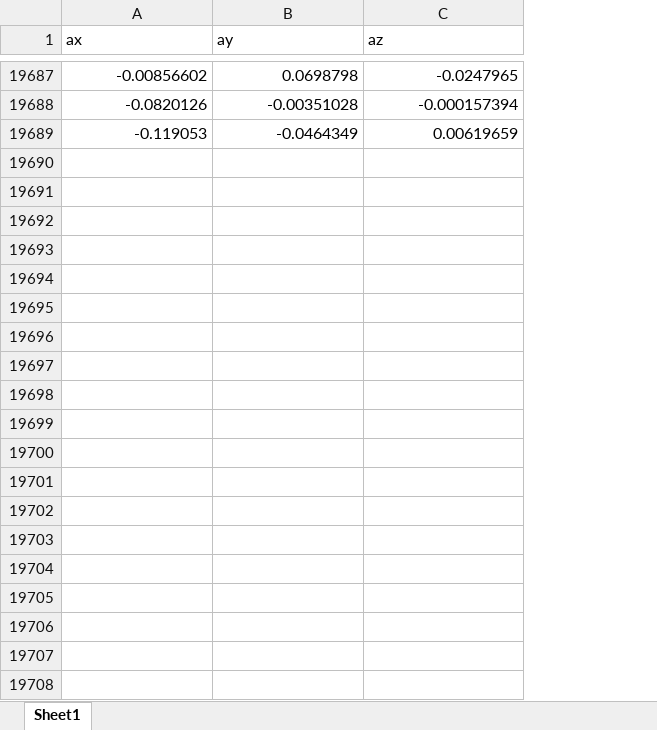
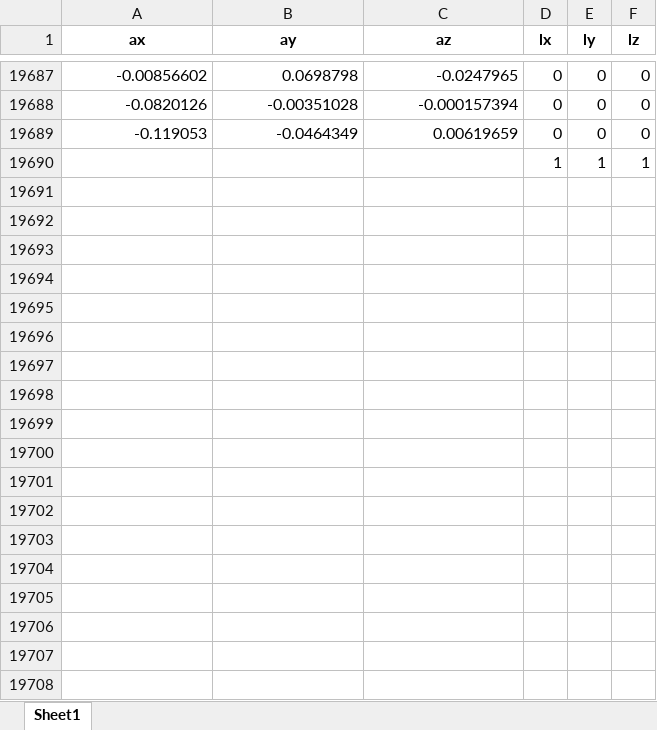
Before and after one commit to Rachid-Mek/Parkinson-Tremor-Detection, an Excel workbook: Data/3.xlsx, sheet Sheet1, drawn as a sheet; only a part is shown, gaps mark what is left out; values as stored, in another font and other column widths than the file's, no borders; the diff covers the shown part only; the diff names each change by its address in the sheet, - before the commit and + after, or states it on an @@ line.

```diff
--- a/Data/3.xlsx (sheet Sheet1)
+++ b/Data/3.xlsx (sheet Sheet1)
+column D (lx), rows 19687-19689: all 0
+column E (ly), rows 19687-19689: all 0
+column F (lz), rows 19687-19689: all 0
@@ A1:C1 bold: off → on, alignment: left → center @@
+row 19690:  |  |  | 1 | 1 | 1
+row 19691: (empty)
+row 19692: (empty)
+row 19693: (empty)
+row 19694: (empty)
+row 19695: (empty)
+row 19696: (empty)
+row 19697: (empty)
+row 19698: (empty)
+row 19699: (empty)
+row 19700: (empty)
+row 19701: (empty)
+row 19702: (empty)
+row 19703: (empty)
+row 19704: (empty)
+row 19705: (empty)
+row 19706: (empty)
+row 19707: (empty)
+row 19708: (empty)
```
Also changed, not shown: 3541 added rows and 61 edited cells elsewhere in this sheet, Data/1.xlsx, Data/2.xlsx, 37 other files.
